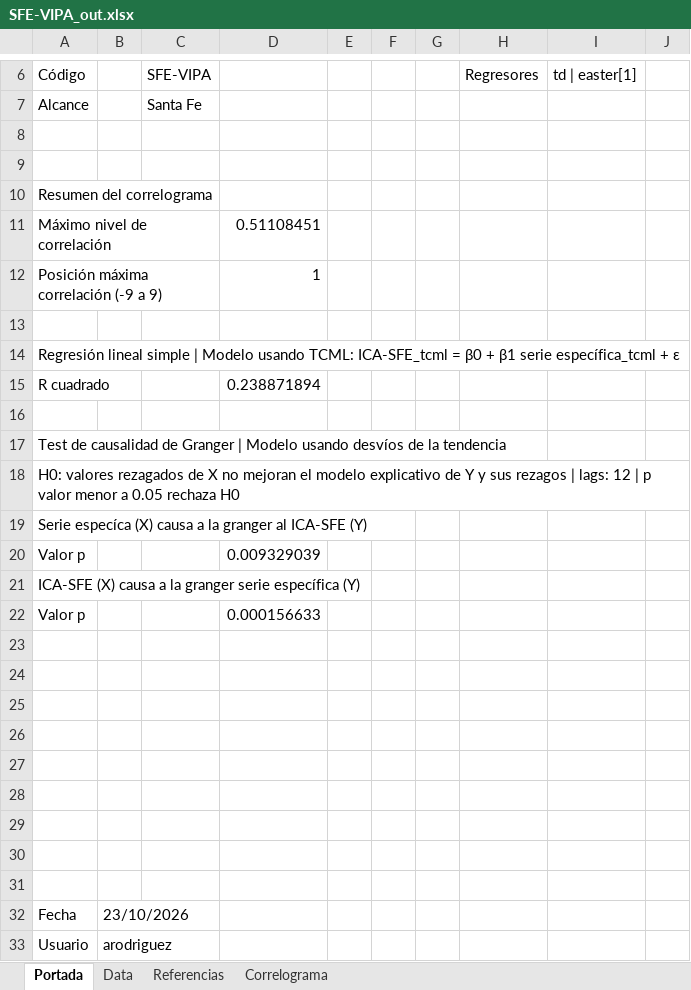
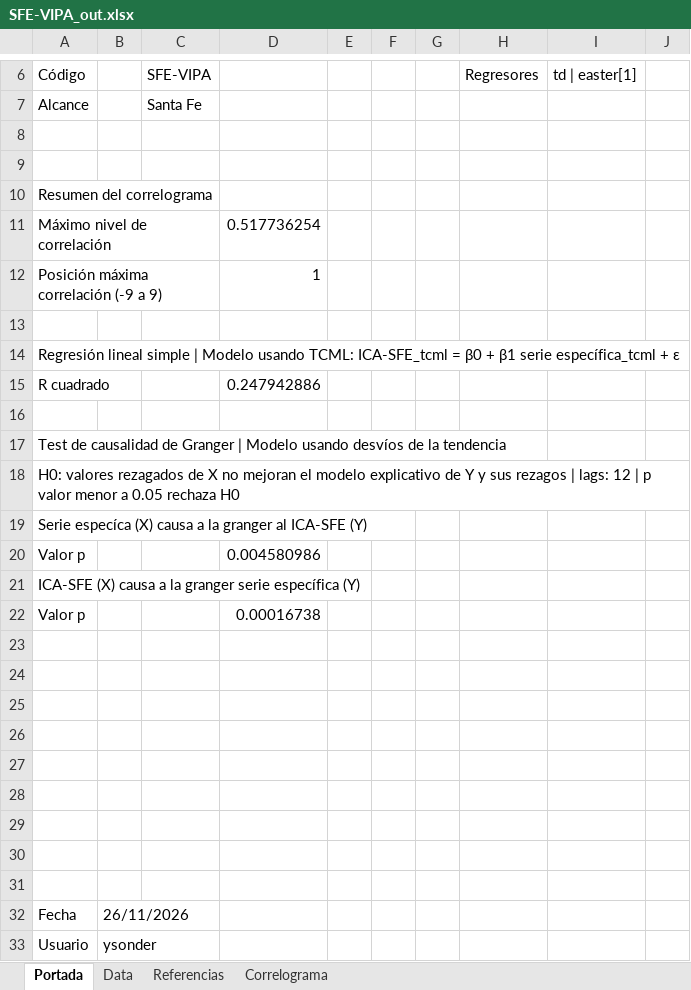
Before and after one commit to CES-BCSF/CicSFE_GitHub, an Excel workbook: indicadores/SFE-VIPA_out.xlsx, sheet Portada, drawn as a sheet; only a part is shown, gaps mark what is left out; values as stored, in another font and other column widths than the file's, no borders; the diff names each change by its address in the sheet, - before the commit and + after, or states it on an @@ line.

```diff
--- a/indicadores/SFE-VIPA_out.xlsx (sheet Portada)
+++ b/indicadores/SFE-VIPA_out.xlsx (sheet Portada)
-D11: 0.51108451
+D11: 0.517736254
-D15: 0.238871894
+D15: 0.247942886
-D20: 0.009329039
+D20: 0.004580986
-D22: 0.000156633
+D22: 0.00016738
-B32: 23/10/2026
+B32: 26/11/2026
-B33: arodriguez
+B33: ysonder
```
Also changed, not shown: sheet Data, sheet Correlograma, 2 other files.
